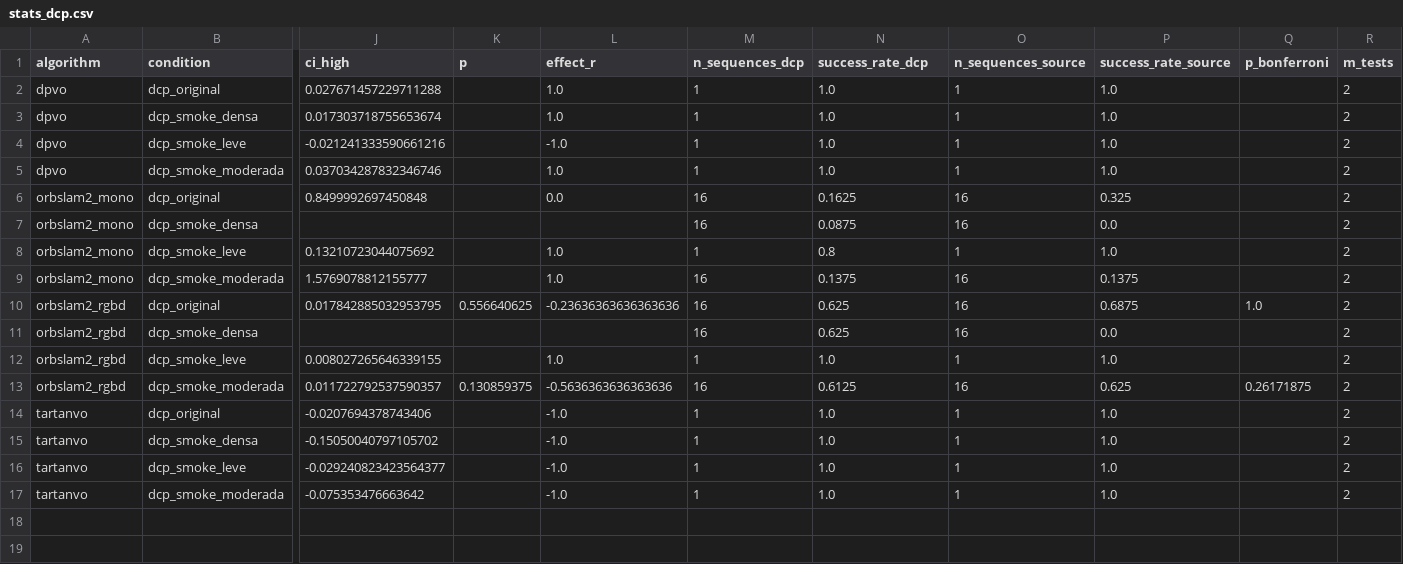
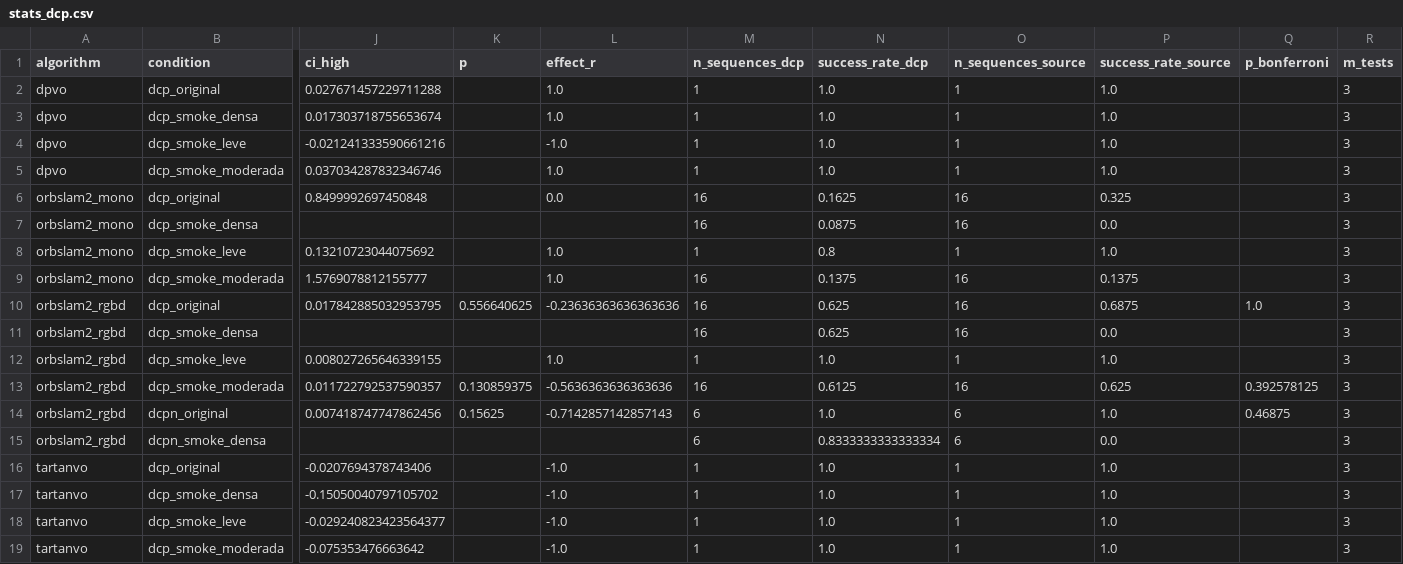
Before and after one commit to natashacaxias/PIBIC-2026, a CSV file: experiments/resultados_publicados/stats_dcp.csv, drawn as a sheet; only a part is shown, gaps mark what is left out; addresses are those after the commit; rows hold the shown columns only; the diff names each change by its address in the sheet, - before the commit and + after, or states it on an @@ line.

```diff
--- a/experiments/resultados_publicados/stats_dcp.csv
+++ b/experiments/resultados_publicados/stats_dcp.csv
-R2:R13 (m_tests): 2
+R2:R13 (m_tests): 3
-Q13 (p_bonferroni): 0.26171875
+Q13 (p_bonferroni): 0.392578125
+row 14: orbslam2_rgbd | dcpn_original | 0.007418747747862456 | 0.15625 | -0.7142857142857143 | 6 | 1.0 | 6 | 1.0 | 0.46875 | 3
+row 15: orbslam2_rgbd | dcpn_smoke_densa |  |  |  | 6 | 0.8333333333333334 | 6 | 0.0 |  | 3
-R16:R19 (m_tests): 2
+R16:R19 (m_tests): 3
```
Also changed, not shown: experiments/resultados_publicados/stats_exploratory.csv, experiments/resultados_publicados/summary.csv, 13 other files.
